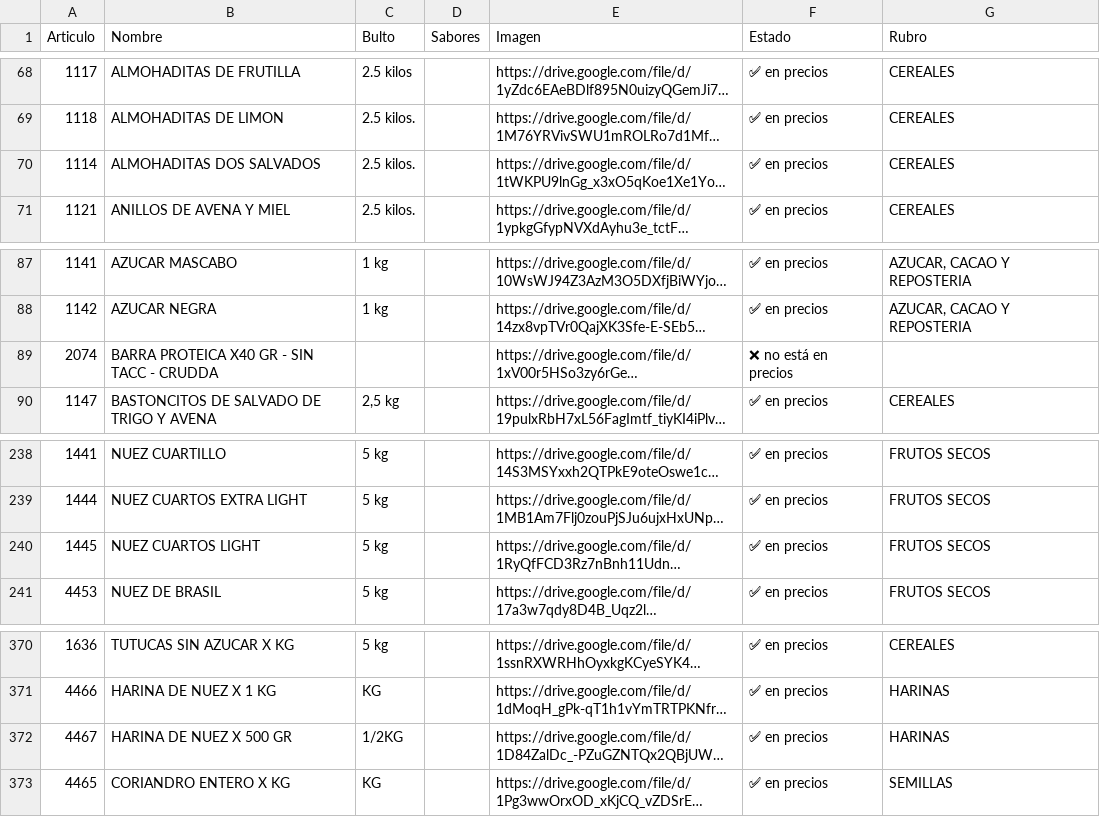
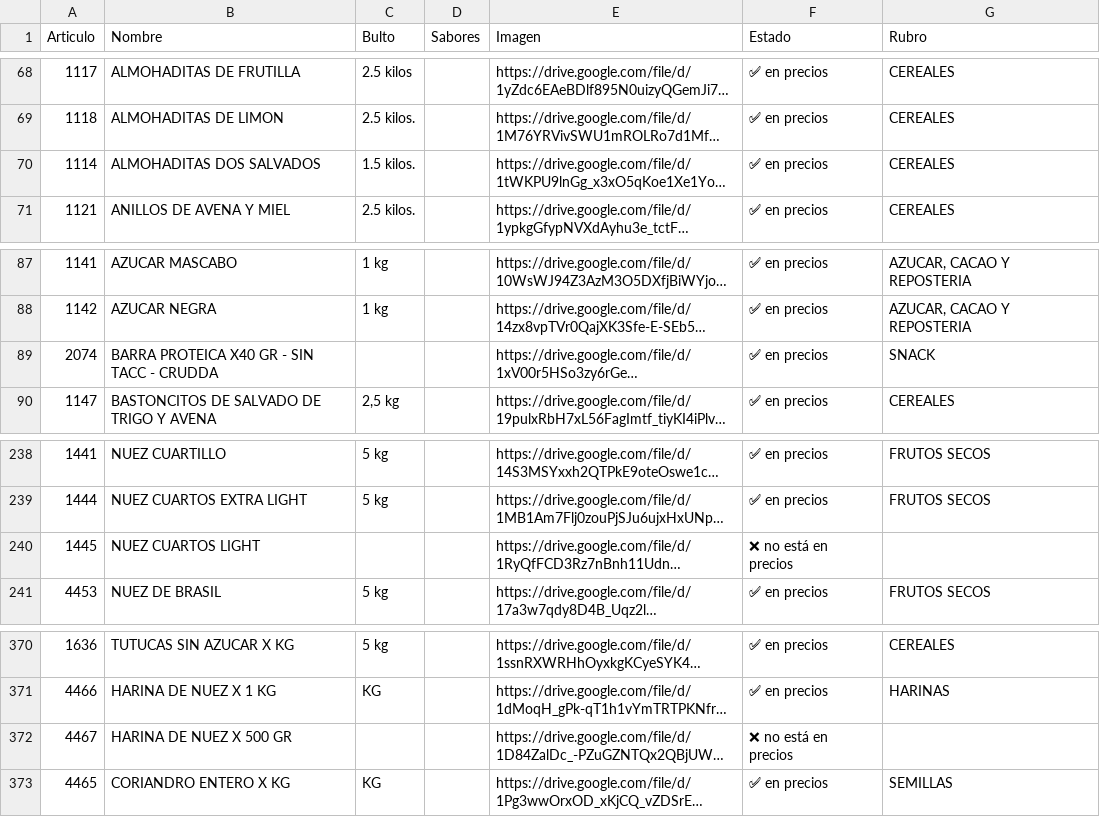
Before and after one commit to paladear/paladeartienda, a CSV file: info-may.csv, drawn as a sheet; only a part is shown, gaps mark what is left out; long unchanged cells end in …; the diff names each change by its address in the sheet, - before the commit and + after, or states it on an @@ line.

```diff
--- a/info-may.csv
+++ b/info-may.csv
-C70 (Bulto): 2.5 kilos.
+C70 (Bulto): 1.5 kilos.
-F89 (Estado): ❌ no está en precios
+F89 (Estado): ✅ en precios
-G89 (Rubro): (empty)
+G89 (Rubro): SNACK
-C240 (Bulto): 5 kg
+C240 (Bulto): (empty)
-F240 (Estado): ✅ en precios
+F240 (Estado): ❌ no está en precios
-G240 (Rubro): FRUTOS SECOS
+G240 (Rubro): (empty)
-C372 (Bulto): 1/2KG
+C372 (Bulto): (empty)
-F372 (Estado): ✅ en precios
+F372 (Estado): ❌ no está en precios
-G372 (Rubro): HARINAS
+G372 (Rubro): (empty)
```
Also changed, not shown: precios-may.csv, precios-min.csv, 1 other file.
